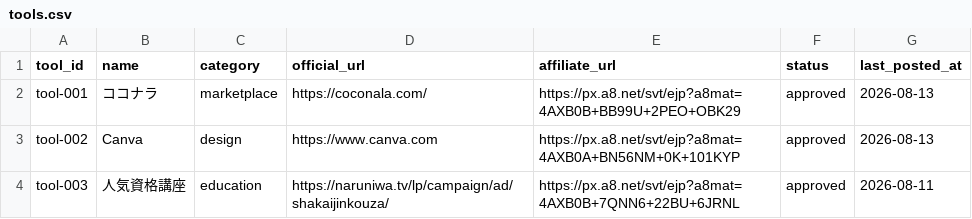
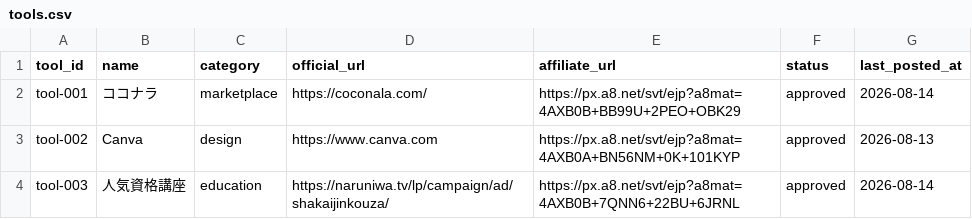
Before and after one commit to wakouy/auto, a CSV file: data/tools.csv, drawn as a sheet.

```diff
--- a/data/tools.csv
+++ b/data/tools.csv
@@ -1,4 +1,4 @@
 tool_id,name,category,official_url,affiliate_url,status,last_posted_at
-tool-001,ココナラ,marketplace,https://coconala.com/,https://px.a8.net/svt/ejp?a8mat=4AXB0B+BB99U+2PEO+OBK29,approved,2026-08-13
+tool-001,ココナラ,marketplace,https://coconala.com/,https://px.a8.net/svt/ejp?a8mat=4AXB0B+BB99U+2PEO+OBK29,approved,2026-08-14
 tool-002,Canva,design,https://www.canva.com,https://px.a8.net/svt/ejp?a8mat=4AXB0A+BN56NM+0K+101KYP,approved,2026-08-13
-tool-003,人気資格講座,education,https://naruniwa.tv/lp/campaign/ad/shakaijinkouza/,https://px.a8.net/svt/ejp?a8mat=4AXB0B+7QNN6+22BU+6JRNL,approved,2026-08-11
+tool-003,人気資格講座,education,https://naruniwa.tv/lp/campaign/ad/shakaijinkouza/,https://px.a8.net/svt/ejp?a8mat=4AXB0B+7QNN6+22BU+6JRNL,approved,2026-08-14
```
Also changed, not shown: data/keywords.csv, 4 other files.
